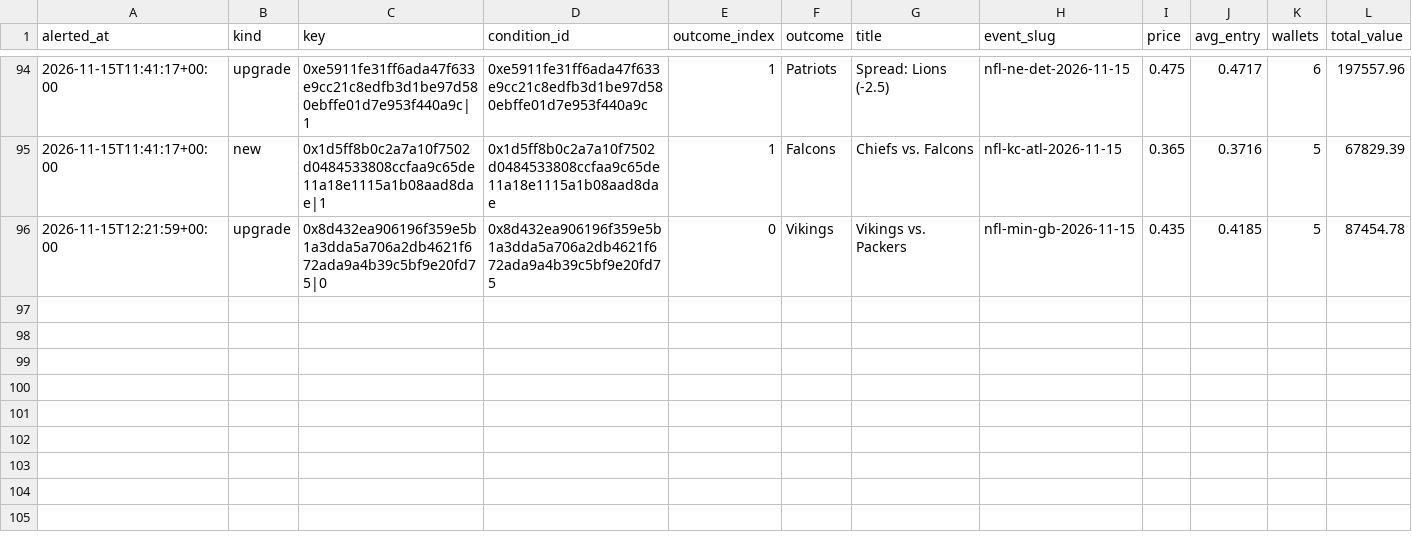
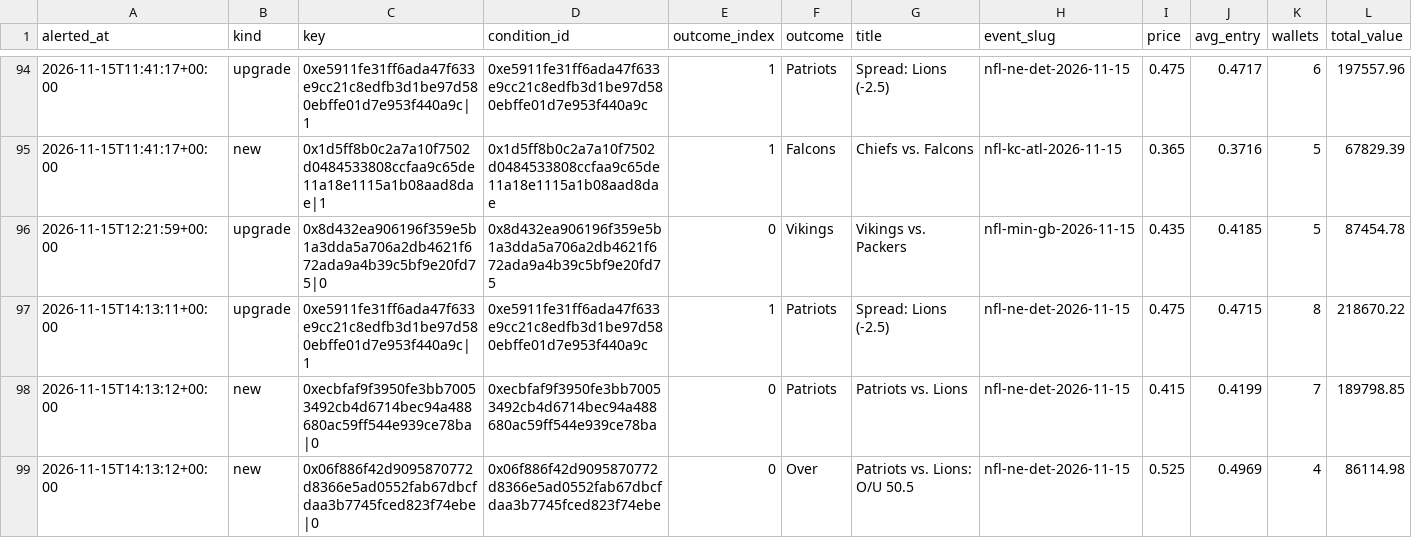
Before and after one commit to hunterscottsmith2-ctrl/polytail, a CSV file: signals_log.csv, drawn as a sheet; only a part is shown, gaps mark what is left out; rows hold the shown columns only; the diff names each change by its address in the sheet, - before the commit and + after, or states it on an @@ line.

Commit message:
Update alert state

```diff
--- a/signals_log.csv
+++ b/signals_log.csv
+row 97: 2026-11-15T14:13:11+00:00 | upgrade | 0xe5911fe31ff6ada47f633e9cc21c8edfb3d1be97d580ebffe01d7e953f440a9c|1 | 0xe5911fe31ff6ada47f633e9cc21c8edfb3d1be97d580ebffe01d7e953f440a9c | 1 | Patriots | Spread: Lions (-2.5) | nfl-ne-det-2026-11-15 | 0.475 | 0.4715 | 8 | 218670.22
+row 98: 2026-11-15T14:13:12+00:00 | new | 0xecbfaf9f3950fe3bb70053492cb4d6714bec94a488680ac59ff544e939ce78ba|0 | 0xecbfaf9f3950fe3bb70053492cb4d6714bec94a488680ac59ff544e939ce78ba | 0 | Patriots | Patriots vs. Lions | nfl-ne-det-2026-11-15 | 0.415 | 0.4199 | 7 | 189798.85
+row 99: 2026-11-15T14:13:12+00:00 | new | 0x06f886f42d9095870772d8366e5ad0552fab67dbcfdaa3b7745fced823f74ebe|0 | 0x06f886f42d9095870772d8366e5ad0552fab67dbcfdaa3b7745fced823f74ebe | 0 | Over | Patriots vs. Lions: O/U 50.5 | nfl-ne-det-2026-11-15 | 0.525 | 0.4969 | 4 | 86114.98
```
Also changed, not shown: 1 other file.
